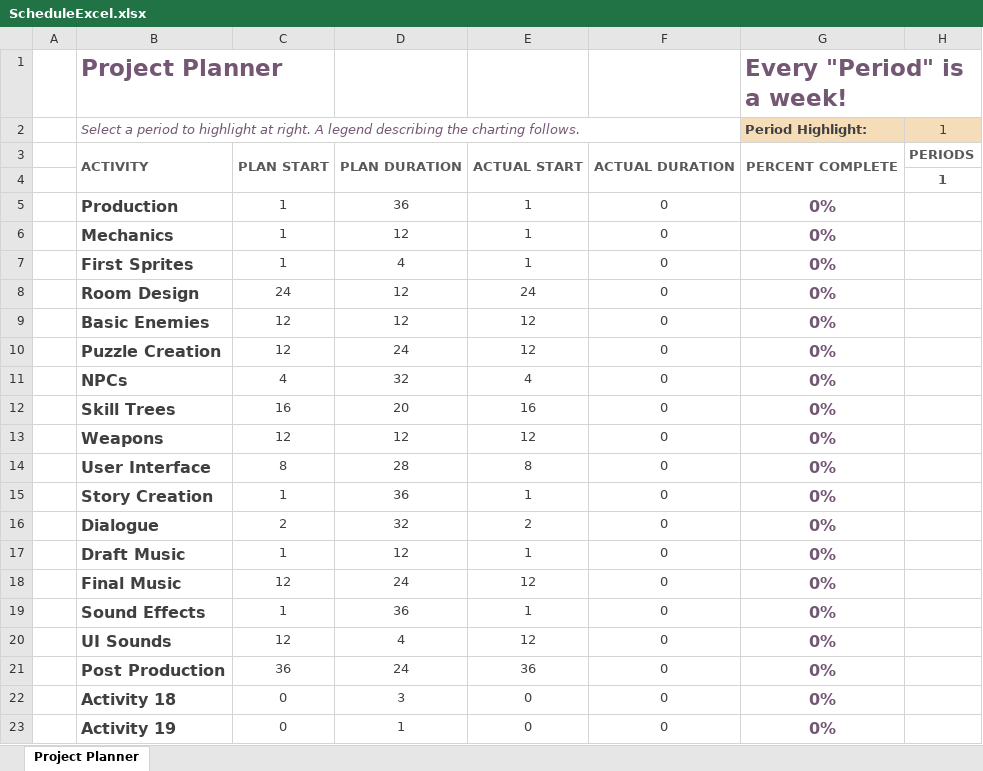
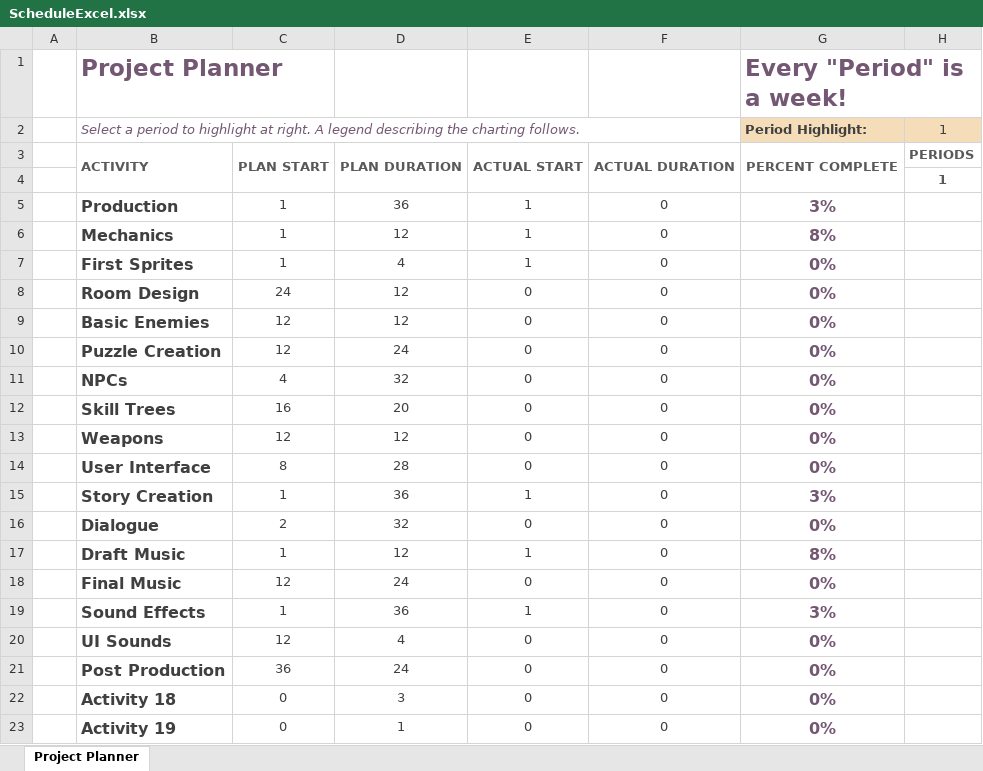
Before and after one commit to Exellar/Indie-Game, an Excel workbook: ScheduleExcel.xlsx, sheet Project Planner, drawn as a sheet; only a part is shown; values as stored, in another font and other column widths than the file's, no borders; conditional formats not drawn; the diff names each change by its address in the sheet, - before the commit and + after, or states it on an @@ line.

Commit message:
Add files via upload

```diff
--- a/ScheduleExcel.xlsx (sheet Project Planner)
+++ b/ScheduleExcel.xlsx (sheet Project Planner)
-G5 (Period Highlight:): 0%
+G5 (Period Highlight:): 3%
-G6 (Period Highlight:): 0%
+G6 (Period Highlight:): 8%
-E8: 24
+E8: 0
-E9:E10: 12
+E9:E10: 0
-E11: 4
+E11: 0
-E12: 16
+E12: 0
-E13: 12
+E13: 0
-E14: 8
+E14: 0
-G15 (Period Highlight:): 0%
+G15 (Period Highlight:): 3%
-E16: 2
+E16: 0
-G17 (Period Highlight:): 0%
+G17 (Period Highlight:): 8%
-E18: 12
+E18: 0
-G19 (Period Highlight:): 0%
+G19 (Period Highlight:): 3%
-E20: 12
+E20: 0
-E21: 36
+E21: 0
```
Also changed, not shown: formulas that keep their value.
